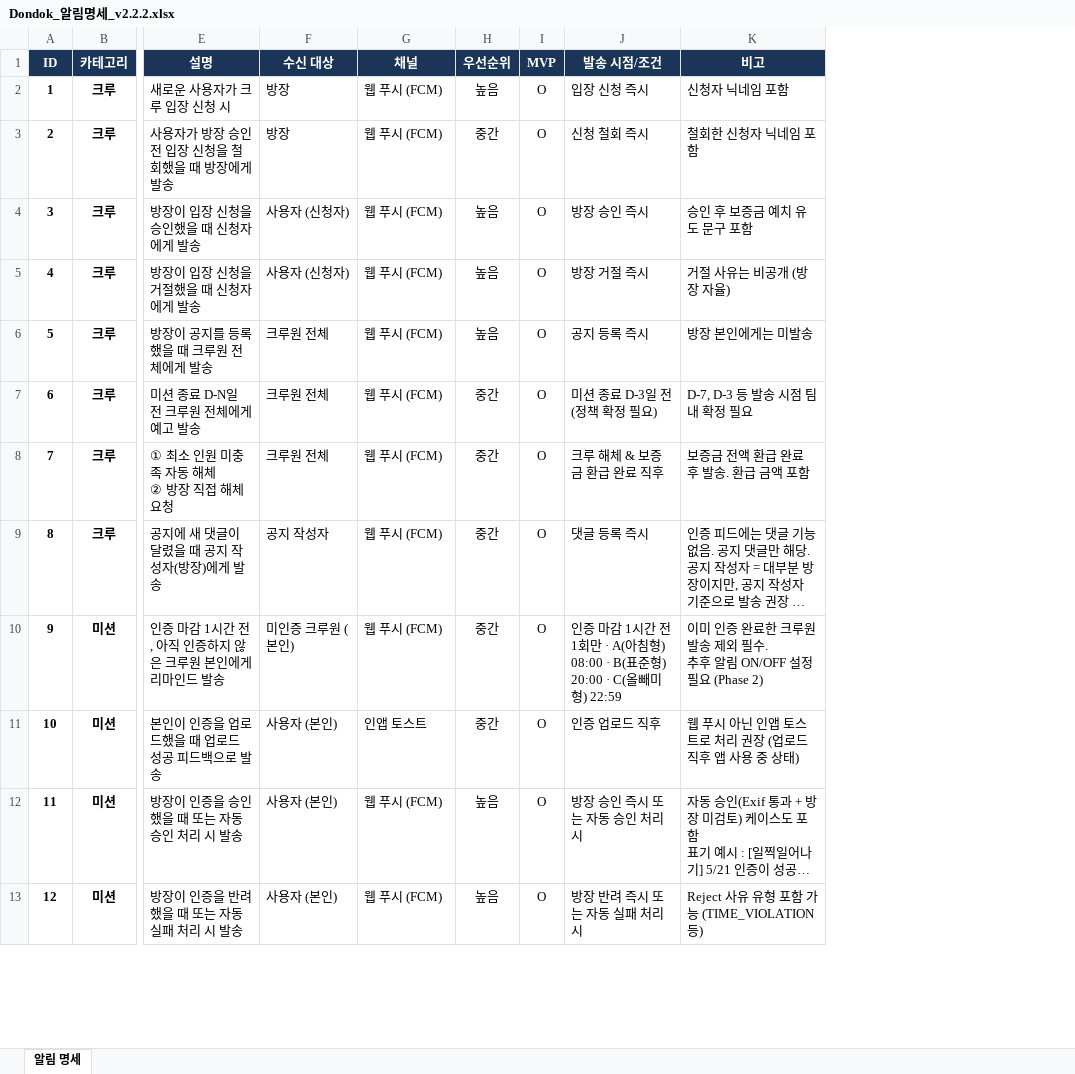
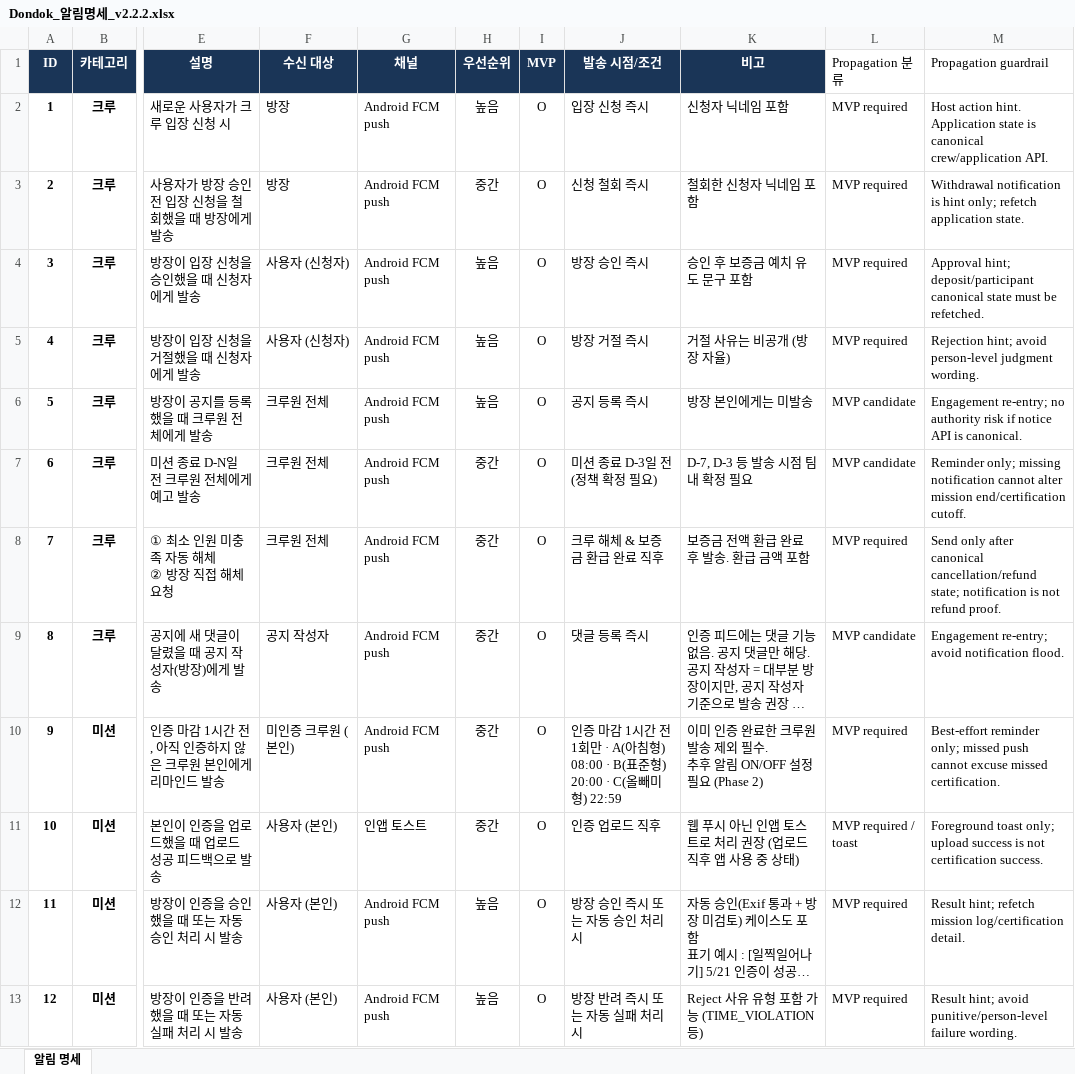
Before and after one commit to seoilhyeon/final-docs, an Excel workbook: Dondok_알림명세_v2.2.2.xlsx, sheet 알림 명세, drawn as a sheet; only a part is shown, gaps mark what is left out; long unchanged cells end in …; values as stored, in another font and other column widths than the file's, no borders; charts and pictures not drawn; the diff covers the shown part only; the diff names each change by its address in the sheet, - before the commit and + after, or states it on an @@ line.

```diff
--- a/Dondok_알림명세_v2.2.2.xlsx (sheet 알림 명세)
+++ b/Dondok_알림명세_v2.2.2.xlsx (sheet 알림 명세)
+column L (Propagation 분류), rows 2-13: MVP required | MVP required | MVP required | MVP required | MVP candidate | MVP candidate | MVP required | MVP candidate | MVP required | MVP required / toast | MVP required | MVP required
+column M (Propagation guardrail), rows 2-13: Host action hint. Application state is canonical crew/application API. | Withdrawal notification is hint only; refetch application state. | Approval hint; deposit/participant canonical state must be refetched. | Rejection hint; avoid person-level judgment wording. | Engagement re-entry; no authority risk if notice API is canonical. | Reminder only; missing notification cannot alter mission end/certification cutoff. | Send only after canonical cancellation/refund state; notification is not refund proof. | Engagement re-entry; avoid notification flood. | Best-effort reminder only; missed push cannot excuse missed certification. | Foreground toast only; upload success is not certification success. | Result hint; refetch mission log/certification detail. | Result hint; avoid punitive/person-level failure wording.
-G2:G10 (채널): 웹 푸시 (FCM)
+G2:G10 (채널): Android FCM push
-G12:G13 (채널): 웹 푸시 (FCM)
+G12:G13 (채널): Android FCM push
```
Also changed, not shown: 17 edited cells elsewhere in this sheet, charts or pictures, 6 other files.
